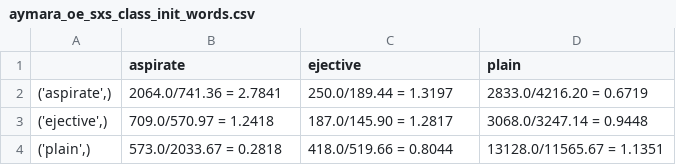
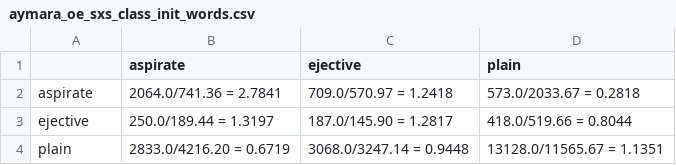
Before and after one commit to szaboildi/transcribed-corpus-tools, a CSV file: Outputs/Counts/OE/aymara_oe_sxs_class_init_words.csv, drawn as a sheet.

```diff
--- a/Outputs/Counts/OE/aymara_oe_sxs_class_init_words.csv
+++ b/Outputs/Counts/OE/aymara_oe_sxs_class_init_words.csv
@@ -1,4 +1,4 @@
 ,aspirate,ejective,plain
-"('aspirate',)",2064.0/741.36 = 2.7841,250.0/189.44 = 1.3197,2833.0/4216.20 = 0.6719
-"('ejective',)",709.0/570.97 = 1.2418,187.0/145.90 = 1.2817,3068.0/3247.14 = 0.9448
-"('plain',)",573.0/2033.67 = 0.2818,418.0/519.66 = 0.8044,13128.0/11565.67 = 1.1351
+aspirate,2064.0/741.36 = 2.7841,709.0/570.97 = 1.2418,573.0/2033.67 = 0.2818
+ejective,250.0/189.44 = 1.3197,187.0/145.90 = 1.2817,418.0/519.66 = 0.8044
+plain,2833.0/4216.20 = 0.6719,3068.0/3247.14 = 0.9448,13128.0/11565.67 = 1.1351
```
Also changed, not shown: Outputs/Counts/OE/aymara_oe_sxs_class_all_roots.csv, Outputs/Counts/OE/aymara_oe_sxs_class_all_words.csv, 18 other files.
